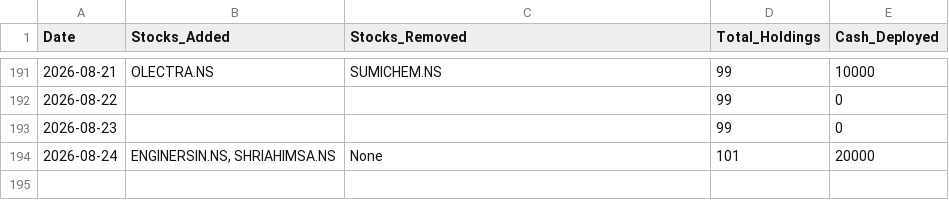
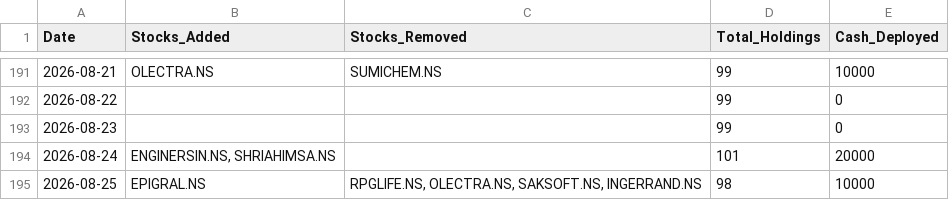
Before and after one commit to hitkarsh-singh/screener-tracker, a CSV file: data/daily_changes.csv, drawn as a sheet; only a part is shown, gaps mark what is left out.

```diff
--- a/data/daily_changes.csv
+++ b/data/daily_changes.csv
@@ -193,2 +193,3 @@ Date,Stocks_Added,Stocks_Removed,Total_Holdings,Cash_Deployed
 2026-08-23,,,99,0
-2026-08-24,"ENGINERSIN.NS, SHRIAHIMSA.NS",None,101,20000
+2026-08-24,"ENGINERSIN.NS, SHRIAHIMSA.NS",,101,20000
+2026-08-25,EPIGRAL.NS,"RPGLIFE.NS, OLECTRA.NS, SAKSOFT.NS, INGERRAND.NS",98,10000
```
Also changed, not shown: data/current_holdings.csv, data/portfolio_value.csv, 3 other files.
